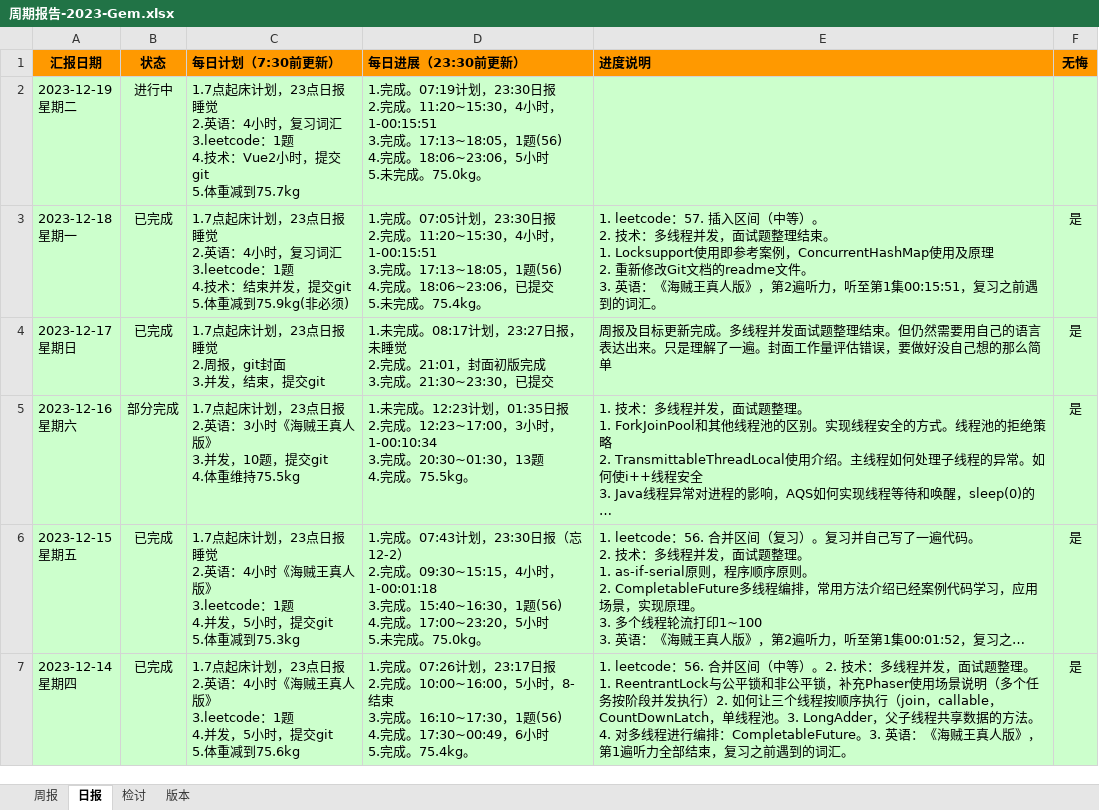
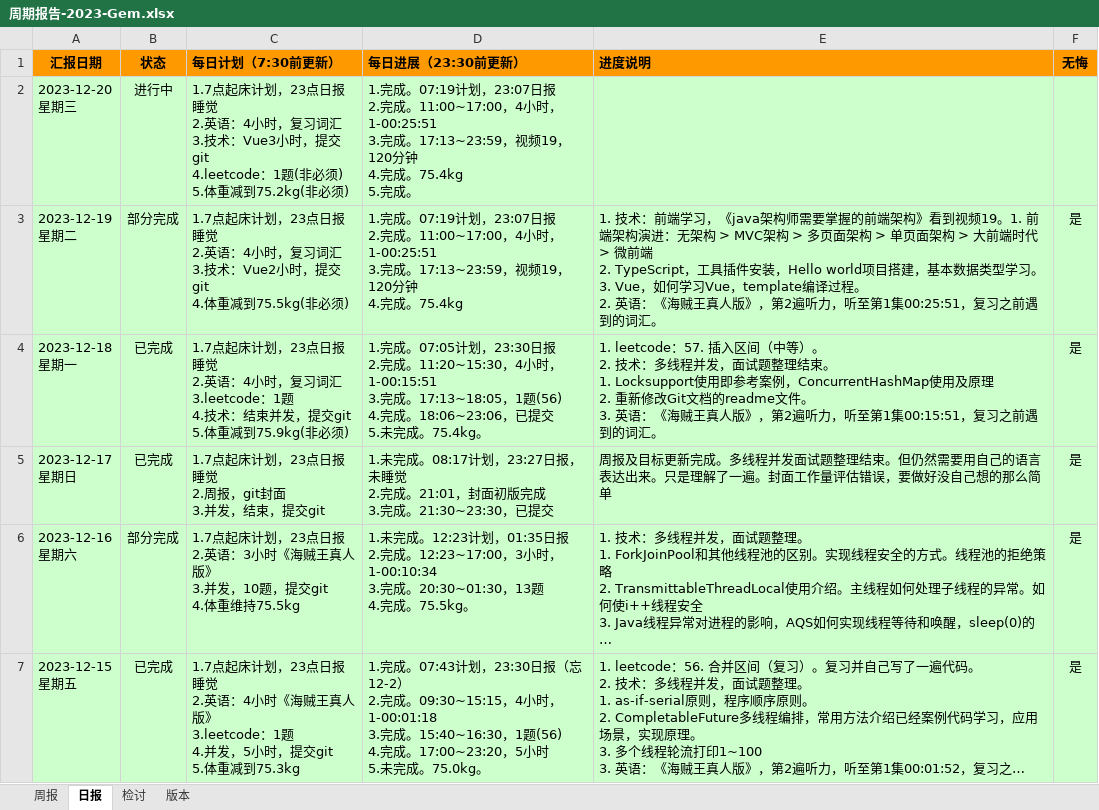
Before and after one commit to namelessmyth/beFreeCoder, an Excel workbook: docs/report/周期报告-2023-Gem.xlsx, sheet 日报, drawn as a sheet; only a part is shown; the shorter side is filled out with more unchanged rows; long unchanged cells end in …; values as stored, in another font and other column widths than the file's, no borders; conditional formats not drawn; addresses are those after the commit; ↵ is a line break in a cell; the diff names each change by its address in the sheet, - before the commit and + after, or states it on an @@ line.

Commit message:
"1. 技术：前端学习，《java架构师需要掌握的前端架构》看到视频19。1. 前端架构演进：无架构 > MVC架构 > 多页面架构 > 单页面架构 > 大前端时代 > 微前端    2. TypeScript，工具插件安装，Hello world项目搭建，基本数据类型学习。    3. Vue，如何学习Vue。 2. 英语：《海贼王真人版》，第2遍听力，听至第1集00:25:51，复习之前遇到的词汇。"

```diff
--- a/docs/report/周期报告-2023-Gem.xlsx (sheet 日报)
+++ b/docs/report/周期报告-2023-Gem.xlsx (sheet 日报)
+row 2: 2023-12-20 ↵ 星期三 | 进行中 | 1.7点起床计划，23点日报睡觉 ↵ 2.英语：4小时，复习词汇 ↵ 3.技术：Vue3小时，提交git ↵ 4.leetcode：1题(非必须) ↵ 5.体重减到75.2kg(非必须) | 1.完成。07:19计划，23:07日报 ↵ 2.完成。11:00~17:00，4小时，1-00:25:51 ↵ 3.完成。17:13~23:59，视频19，120分钟 ↵ 4.完成。75.4kg ↵ 5.完成。
-B3 (状态): 进行中
+B3 (状态): 部分完成
-C3 (每日计划（7:30前更新）): …习词汇 ↵ 3.leetcode：1题 ↵ 4.技术：Vue2小时，提交git ↵ 5.体重减到75.7kg
+C3 (每日计划（7:30前更新）): …习词汇 ↵ 3.技术：Vue2小时，提交git ↵ 4.体重减到75.5kg(非必须)
-D3 (每日进展（23:30前更新）): …07:19计划，23:30日报 ↵ 2.完成。11:20~15:30，4小时，1-00:15:51 ↵ 3.完成。17:13~18:05，1题(56) ↵ 4.完成。18:06~23:06，5小时 ↵ 5.未完成。75.0kg。
+D3 (每日进展（23:30前更新）): …07:19计划，23:07日报 ↵ 2.完成。11:00~17:00，4小时，1-00:25:51 ↵ 3.完成。17:13~23:59，视频19，120分钟 ↵ 4.完成。75.4kg
-E3 (进度说明): (empty)
+E3 (进度说明): 1. 技术：前端学习，《java架构师需要掌握的前端架构》看到视频19。1. 前端架构演进：无架构 > MVC架构 > 多页面架构 > 单页面架构 > 大前端时代 > 微前端 ↵ 2. TypeScript，工具插件安装，Hello world项目搭建，基本数据类型学习。 ↵ 3. Vue，如何学习Vue，template编译过程。 ↵ 2. 英语：《海贼王真人版》，第2遍听力，听至第1集00:25:51，复习之前遇到的词汇。
-F3 (无悔): (empty)
+F3 (无悔): 是
```
Also changed, not shown: 7 other files.
